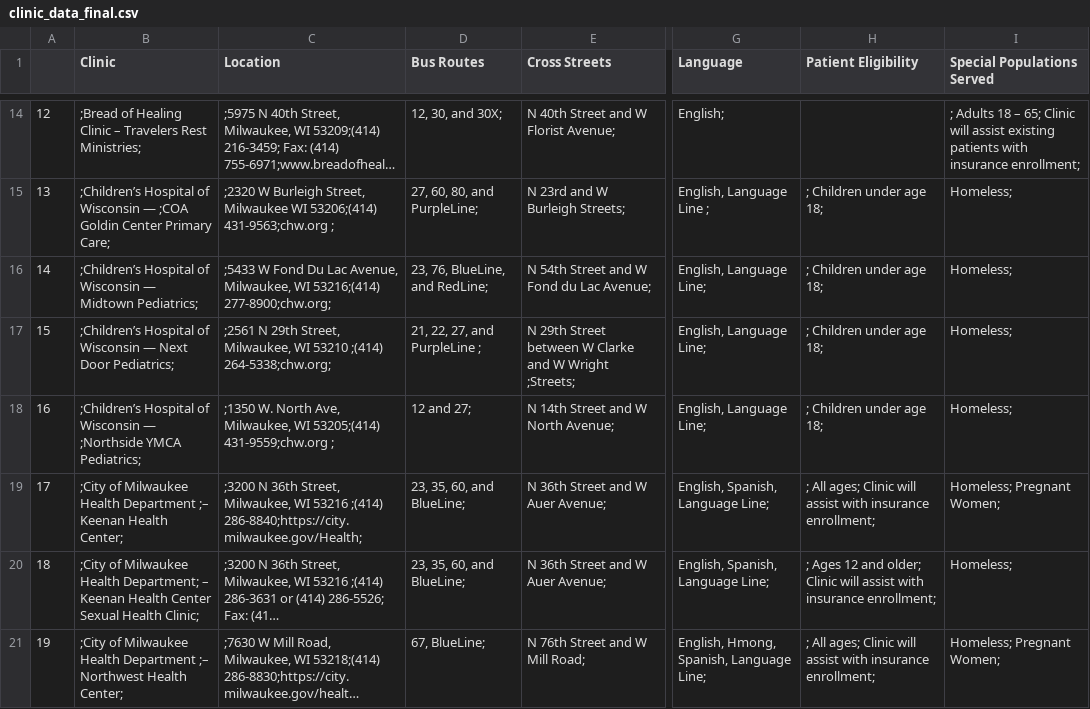
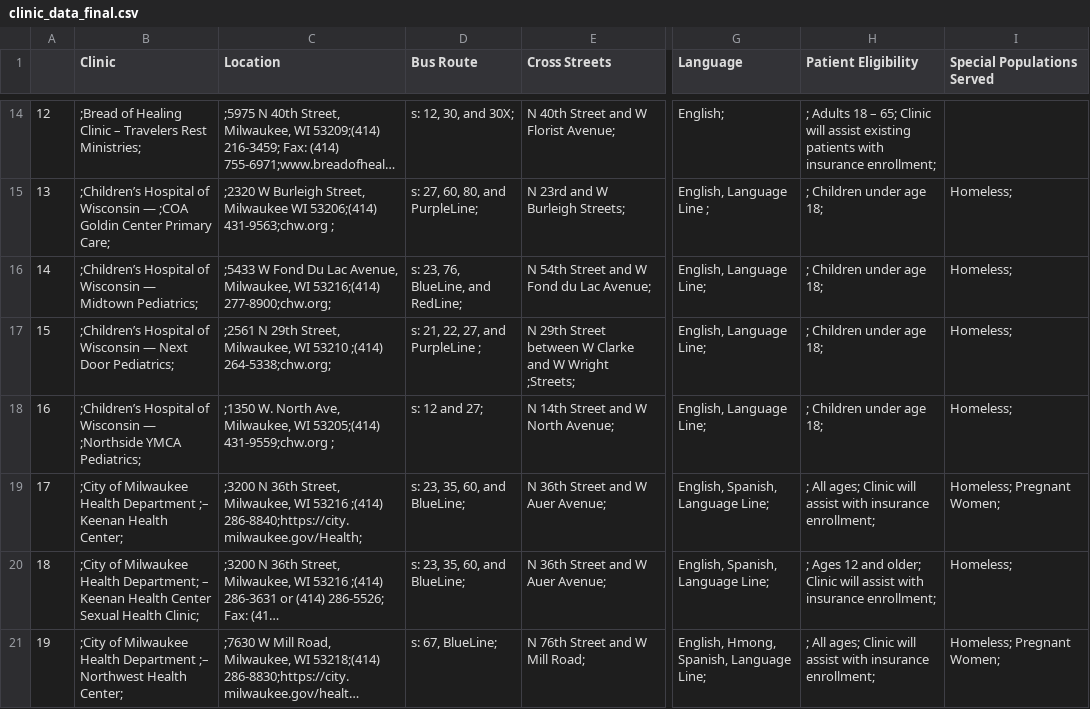
Before and after one commit to codeformilwaukee/mke-safety-net-clinic, a CSV file: src/data/clinic_data_final.csv, drawn as a sheet; only a part is shown, gaps mark what is left out; long unchanged cells end in …; the diff covers the shown part only; the diff names each change by its address in the sheet, - before the commit and + after, or states it on an @@ line.

```diff
--- a/src/data/clinic_data_final.csv
+++ b/src/data/clinic_data_final.csv
-D1: Bus Routes
+D1: Bus Route
-D14 (Bus Route): 12, 30, and 30X;
+D14 (Bus Route): s: 12, 30, and 30X;
-H14 (Patient Eligibility): (empty)
+H14 (Patient Eligibility): ; Adults 18 – 65; Clinic will assist existing patients with insurance enrollment;
-I14 (Special Populations Served): ; Adults 18 – 65; Clinic will assist existing patients with insurance enrollment;
+I14 (Special Populations Served): (empty)
-D15 (Bus Route): 27, 60, 80, and PurpleLine;
+D15 (Bus Route): s: 27, 60, 80, and PurpleLine;
-D16 (Bus Route): 23, 76, BlueLine, and RedLine;
+D16 (Bus Route): s: 23, 76, BlueLine, and RedLine;
-D17 (Bus Route): 21, 22, 27, and PurpleLine ;
+D17 (Bus Route): s: 21, 22, 27, and PurpleLine ;
-D18 (Bus Route): 12 and 27;
+D18 (Bus Route): s: 12 and 27;
-D19:D20 (Bus Route): 23, 35, 60, and BlueLine;
+D19:D20 (Bus Route): s: 23, 35, 60, and BlueLine;
-D21 (Bus Route): 67, BlueLine;
+D21 (Bus Route): s: 67, BlueLine;
```
Also changed, not shown: 162 edited cells elsewhere in this file, 2 other files.
